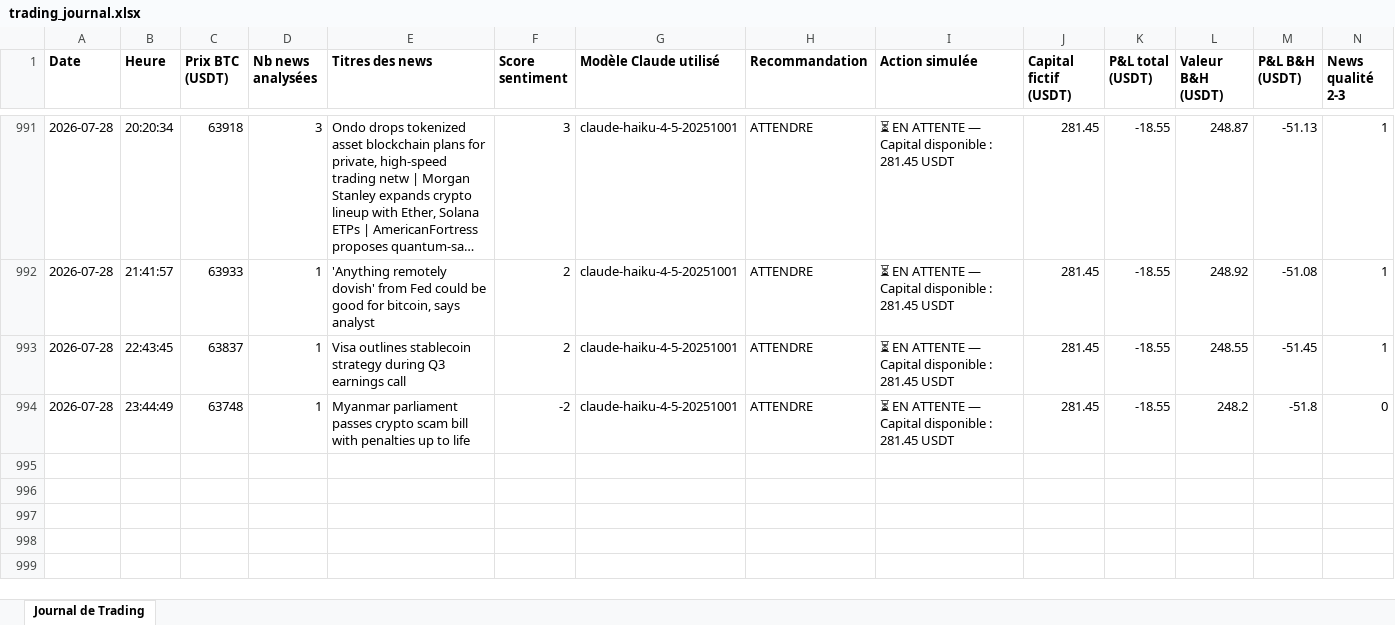
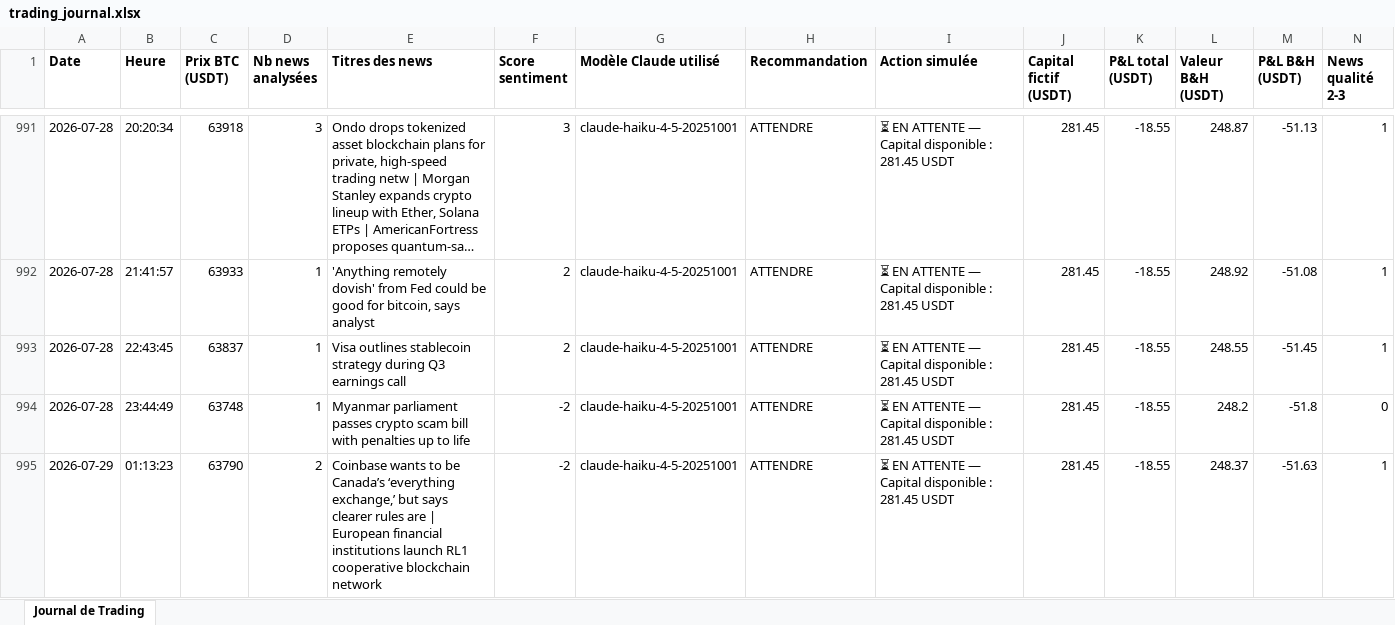
Before and after one commit to rayanefut15-creator/crypto-trading-agent, an Excel workbook: trading_journal.xlsx, sheet Journal de Trading, drawn as a sheet; only a part is shown, gaps mark what is left out; long unchanged cells end in …; values as stored, in another font and other column widths than the file's, no borders; rows hold the shown columns only; the diff names each change by its address in the sheet, - before the commit and + after, or states it on an @@ line.

```diff
--- a/trading_journal.xlsx (sheet Journal de Trading)
+++ b/trading_journal.xlsx (sheet Journal de Trading)
+row 995: 2026-07-29 | 01:13:23 | 63790 | 2 | Coinbase wants to be Canada’s ‘everything exchange,’ but says clearer rules are | European financial institutions launch RL1 cooperative blockchain network | -2 | claude-haiku-4-5-20251001 | ATTENDRE | ⏳ EN ATTENTE — Capital disponible : 281.45 USDT | 281.45 | -18.55 | 248.37 | -51.63 | 1
```
Also changed, not shown: 3 other files.
